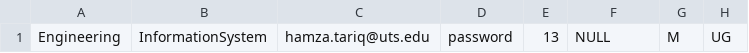
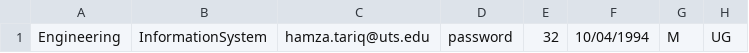
Before and after one commit to HamzaTariq95/HELPSProject, a CSV file: HELPS/HELPS/utsData.csv, drawn as a sheet; only a part is shown; the diff names each change by its address in the sheet, - before the commit and + after, or states it on an @@ line.

```diff
--- a/HELPS/HELPS/utsData.csv
+++ b/HELPS/HELPS/utsData.csv
-E1: 13
+E1: 32
-F1: NULL
+F1: 10/04/1994
```
Also changed, not shown: 8 other files.
